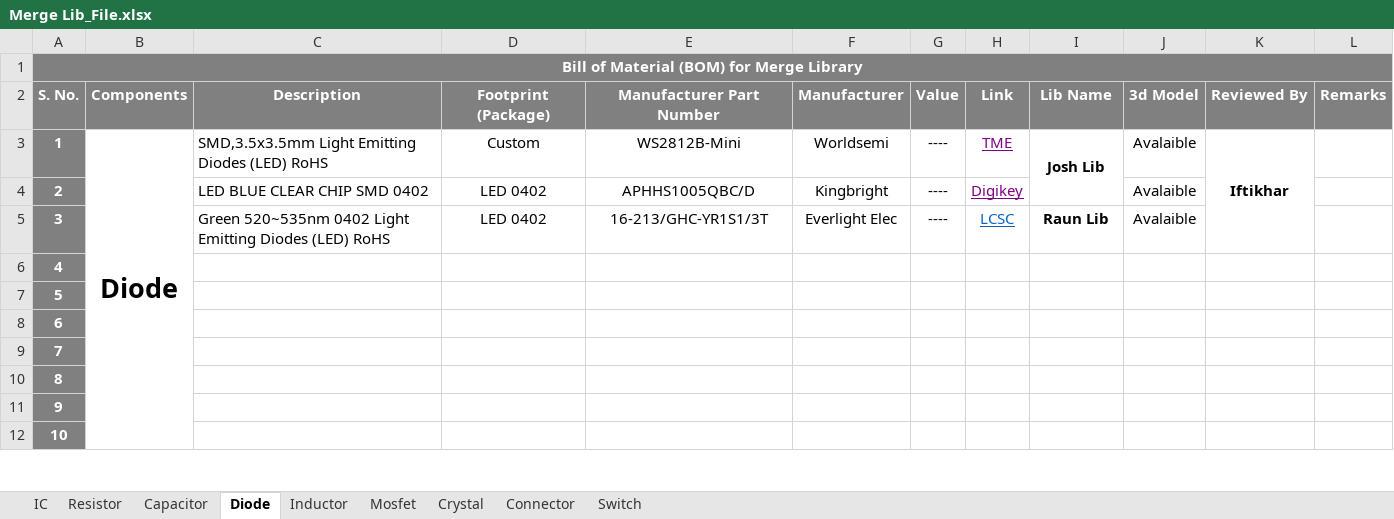
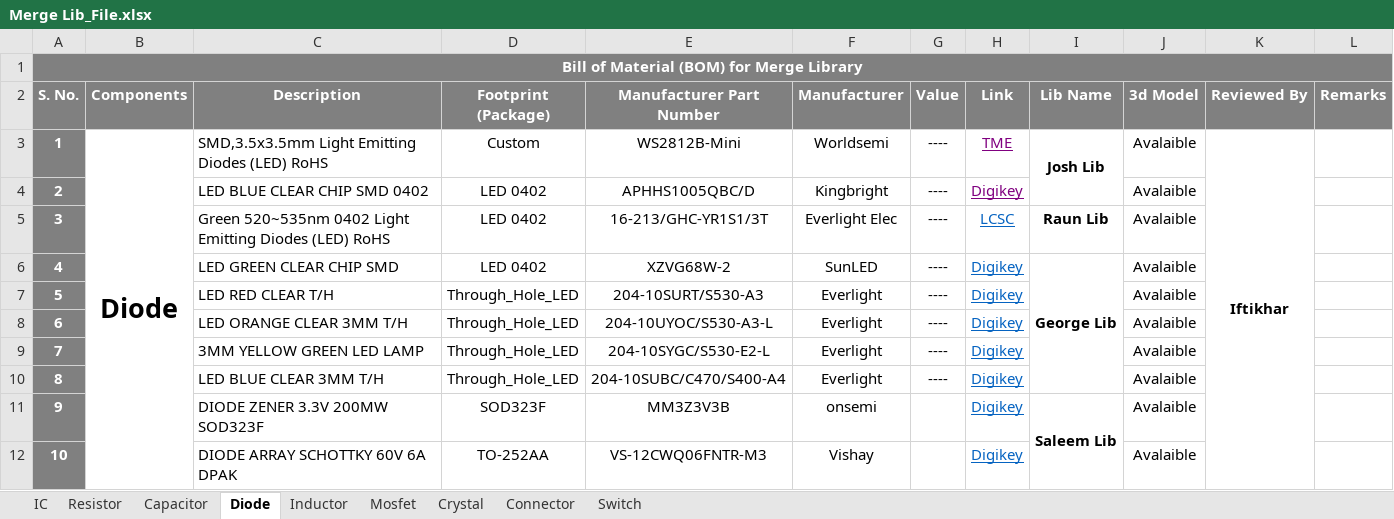
Before and after one commit to eSpark-Backup/espark-hw, an Excel workbook: BOM Formate/Merge Lib_File.xlsx, sheet Diode, drawn as a sheet; only a part is shown; values as stored, in another font and other column widths than the file's, no borders; conditional formats not drawn; the diff covers the shown part only; the diff names each change by its address in the sheet, - before the commit and + after, or states it on an @@ line.

Commit message:
Francisco , George ,Josh ,Saleem Lib added in exel Sheet

```diff
--- a/BOM Formate/Merge Lib_File.xlsx (sheet Diode)
+++ b/BOM Formate/Merge Lib_File.xlsx (sheet Diode)
-K3:K5 merged
+K3:K16 merged
-C6 (Description): (empty)
+C6 (Description): LED GREEN CLEAR CHIP SMD
-D6 (Footprint (Package)): (empty)
+D6 (Footprint (Package)): LED 0402
-E6 (Manufacturer Part Number): (empty)
+E6 (Manufacturer Part Number): XZVG68W-2
-F6 (Manufacturer): (empty)
+F6 (Manufacturer): SunLED
-G6:G10 (Value): (empty)
+G6:G10 (Value): ----
-H6:H12 (Link): (empty)
+H6:H12 (Link): Digikey
-I6 (Lib Name): (empty)
+I6 (Lib Name): George Lib
+I6:I10 merged
-J6:J12 (3d Model): (empty)
+J6:J12 (3d Model): Avalaible
-C7 (Description): (empty)
+C7 (Description): LED RED CLEAR T/H
-D7:D10 (Footprint (Package)): (empty)
+D7:D10 (Footprint (Package)): Through_Hole_LED
-E7 (Manufacturer Part Number): (empty)
+E7 (Manufacturer Part Number): 204-10SURT/S530-A3
-F7:F10 (Manufacturer): (empty)
+F7:F10 (Manufacturer): Everlight
-C8 (Description): (empty)
+C8 (Description): LED ORANGE CLEAR 3MM T/H
-E8 (Manufacturer Part Number): (empty)
+E8 (Manufacturer Part Number): 204-10UYOC/S530-A3-L
-C9 (Description): (empty)
+C9 (Description): 3MM YELLOW GREEN LED LAMP
-E9 (Manufacturer Part Number): (empty)
+E9 (Manufacturer Part Number): 204-10SYGC/S530-E2-L
-C10 (Description): (empty)
+C10 (Description): LED BLUE CLEAR 3MM T/H
-E10 (Manufacturer Part Number): (empty)
+E10 (Manufacturer Part Number): 204-10SUBC/C470/S400-A4
-C11 (Description): (empty)
+C11 (Description): DIODE ZENER 3.3V 200MW SOD323F
-D11 (Footprint (Package)): (empty)
+D11 (Footprint (Package)): SOD323F
-E11 (Manufacturer Part Number): (empty)
+E11 (Manufacturer Part Number): MM3Z3V3B
-F11 (Manufacturer): (empty)
+F11 (Manufacturer): onsemi
-I11 (Lib Name): (empty)
+I11 (Lib Name): Saleem Lib
+I11:I12 merged
-C12 (Description): (empty)
+C12 (Description): DIODE ARRAY SCHOTTKY 60V 6A DPAK
-D12 (Footprint (Package)): (empty)
+D12 (Footprint (Package)): TO-252AA
-E12 (Manufacturer Part Number): (empty)
+E12 (Manufacturer Part Number): VS-12CWQ06FNTR-M3
-F12 (Manufacturer): (empty)
+F12 (Manufacturer): Vishay
```
Also changed, not shown: 25 edited cells and merged cells elsewhere in this sheet, sheet Resistor, sheet Capacitor, sheet IC, sheet Connector, sheet Mosfet, sheet Inductor, 1 more sheet.
